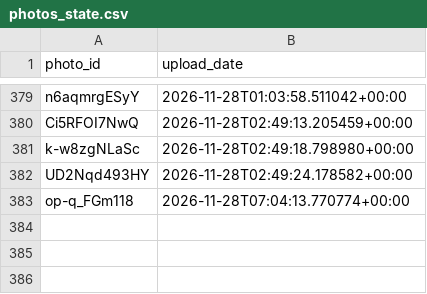
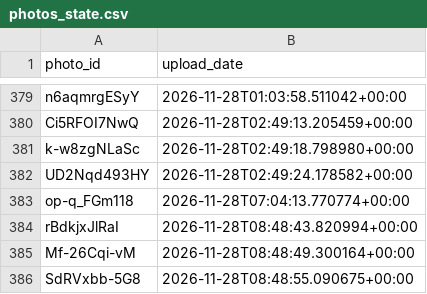
Before and after one commit to valyajohn/telegram-photos-autoposter, a CSV file: state/photos_state.csv, drawn as a sheet; only a part is shown, gaps mark what is left out; the diff names each change by its address in the sheet, - before the commit and + after, or states it on an @@ line.

```diff
--- a/state/photos_state.csv
+++ b/state/photos_state.csv
+row 384: rBdkjxJlRaI | 2026-11-28T08:48:43.820994+00:00
+row 385: Mf-26Cqi-vM | 2026-11-28T08:48:49.300164+00:00
+row 386: SdRVxbb-5G8 | 2026-11-28T08:48:55.090675+00:00
```
